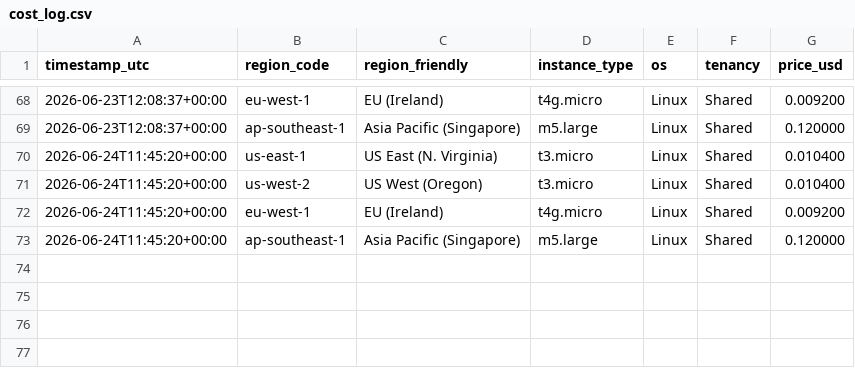
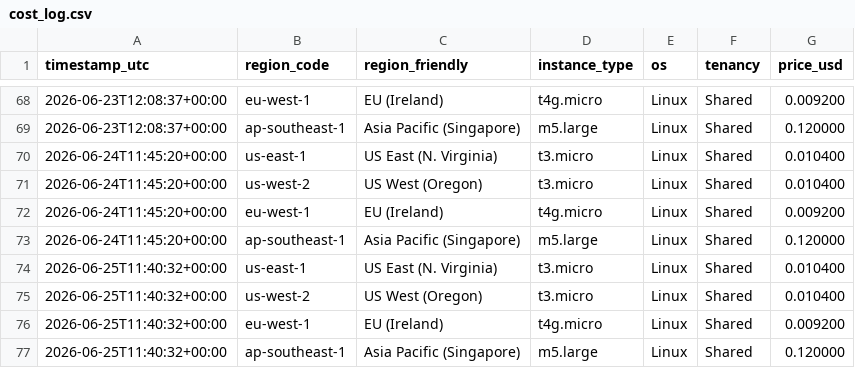
Before and after one commit to harryc295/Aws-price-tracker-Live-api, a CSV file: data/cost_log.csv, drawn as a sheet; only a part is shown, gaps mark what is left out; the diff names each change by its address in the sheet, - before the commit and + after, or states it on an @@ line.

```diff
--- a/data/cost_log.csv
+++ b/data/cost_log.csv
+row 74: 2026-06-25T11:40:32+00:00 | us-east-1 | US East (N. Virginia) | t3.micro | Linux | Shared | 0.010400
+row 75: 2026-06-25T11:40:32+00:00 | us-west-2 | US West (Oregon) | t3.micro | Linux | Shared | 0.010400
+row 76: 2026-06-25T11:40:32+00:00 | eu-west-1 | EU (Ireland) | t4g.micro | Linux | Shared | 0.009200
+row 77: 2026-06-25T11:40:32+00:00 | ap-southeast-1 | Asia Pacific (Singapore) | m5.large | Linux | Shared | 0.120000
```
